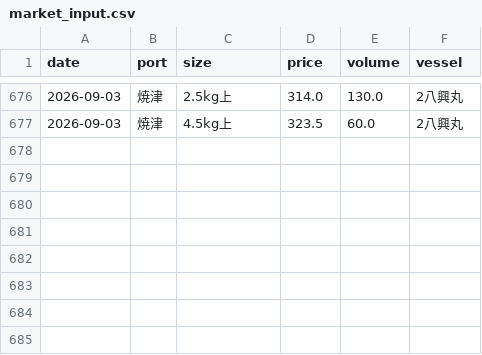
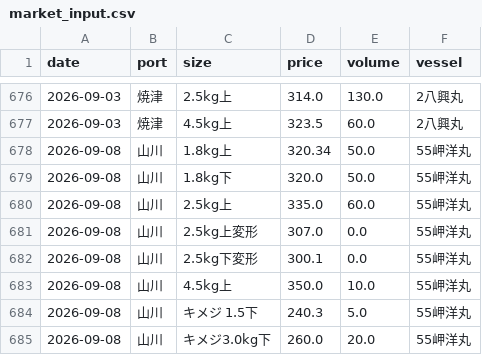
Before and after one commit to Yasher1979/katsuo-dashboard, a CSV file: data/market_input.csv, drawn as a sheet; only a part is shown, gaps mark what is left out; the diff names each change by its address in the sheet, - before the commit and + after, or states it on an @@ line.

```diff
--- a/data/market_input.csv
+++ b/data/market_input.csv
+row 678: 2026-09-08 | 山川 | 1.8kg上 | 320.34 | 50.0 | 55岬洋丸
+row 679: 2026-09-08 | 山川 | 1.8kg下 | 320.0 | 50.0 | 55岬洋丸
+row 680: 2026-09-08 | 山川 | 2.5kg上 | 335.0 | 60.0 | 55岬洋丸
+row 681: 2026-09-08 | 山川 | 2.5kg上変形 | 307.0 | 0.0 | 55岬洋丸
+row 682: 2026-09-08 | 山川 | 2.5kg下変形 | 300.1 | 0.0 | 55岬洋丸
+row 683: 2026-09-08 | 山川 | 4.5kg上 | 350.0 | 10.0 | 55岬洋丸
+row 684: 2026-09-08 | 山川 | キメジ 1.5下 | 240.3 | 5.0 | 55岬洋丸
+row 685: 2026-09-08 | 山川 | キメジ3.0kg下 | 260.0 | 20.0 | 55岬洋丸
```
Also changed, not shown: 4 other files.
